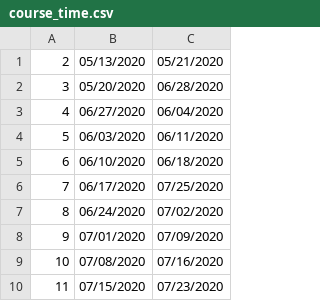
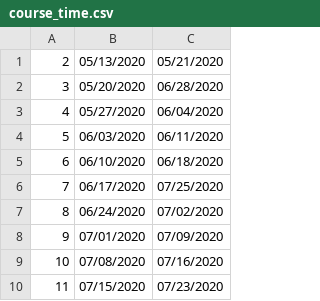
Before and after one commit to onigirichai/protocal, a CSV file: setting_csv/course_time.csv, drawn as a sheet; only a part is shown.

```diff
--- a/setting_csv/course_time.csv
+++ b/setting_csv/course_time.csv
@@ -2,3 +2,3 @@
 3,05/20/2020,06/28/2020
-4,06/27/2020,06/04/2020
+4,05/27/2020,06/04/2020
 5,06/03/2020,06/11/2020
```
Also changed, not shown: log/3093.csv, setting_csv/course_name.csv, 6 other files.
